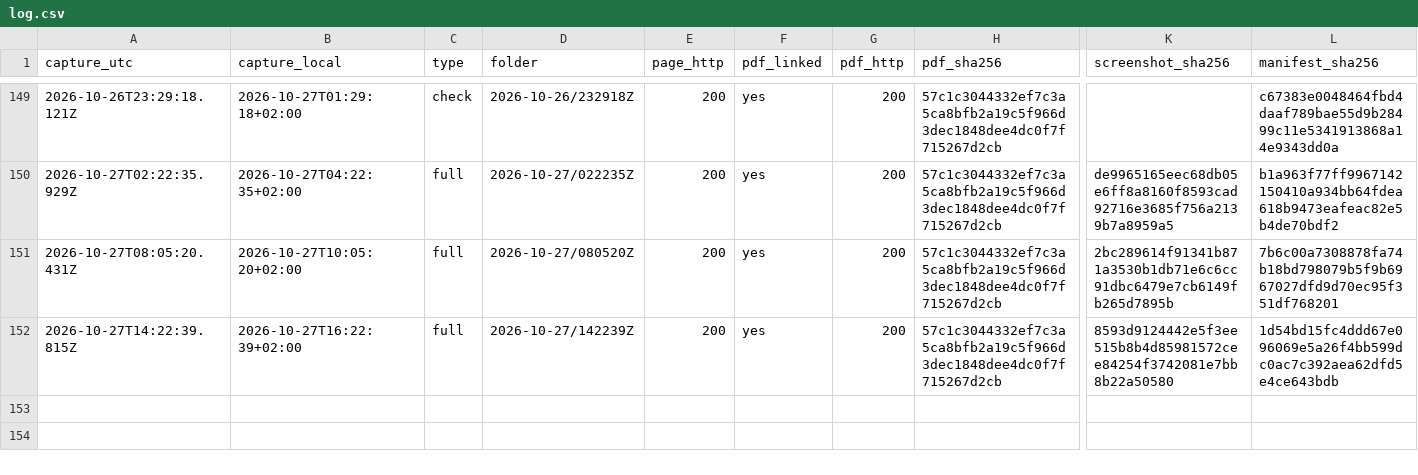
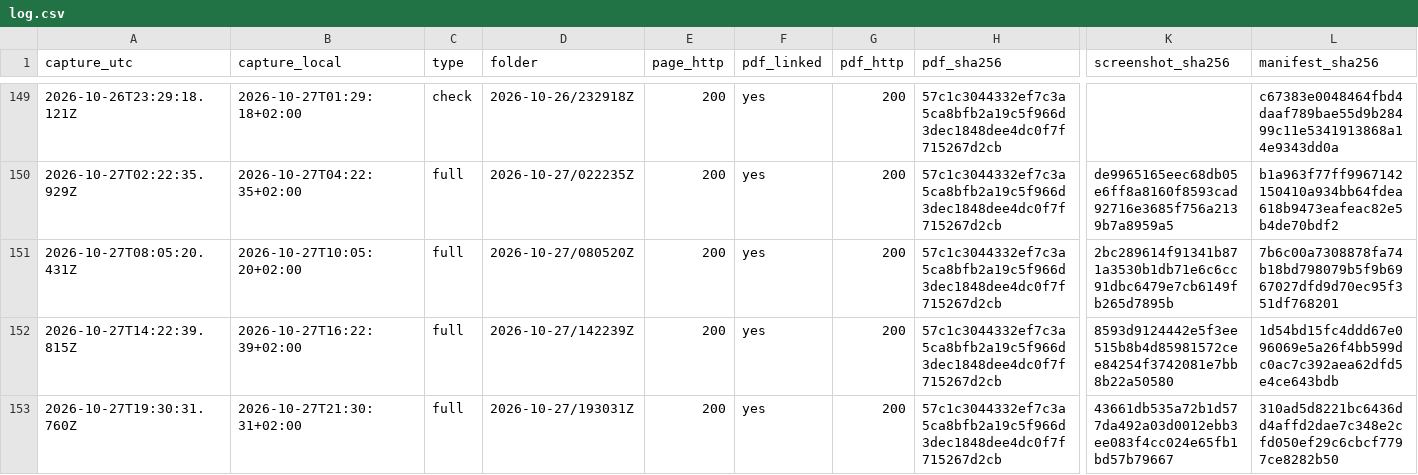
Before and after one commit to irinamarton/aq_proof, a CSV file: archive/log.csv, drawn as a sheet; only a part is shown, gaps mark what is left out; rows hold the shown columns only; the diff names each change by its address in the sheet, - before the commit and + after, or states it on an @@ line.

```diff
--- a/archive/log.csv
+++ b/archive/log.csv
+row 153: 2026-10-27T19:30:31.760Z | 2026-10-27T21:30:31+02:00 | full | 2026-10-27/193031Z | 200 | yes | 200 | 57c1c3044332ef7c3a5ca8bfb2a19c5f966d3dec1848dee4dc0f7f715267d2cb | 43661db535a72b1d577da492a03d0012ebb3ee083f4cc024e65fb1bd57b79667 | 310ad5d8221bc6436dd4affd2dae7c348e2cfd050ef29c6cbcf7797ce8282b50
```
Also changed, not shown: 17 other files.
